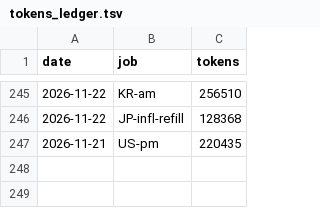
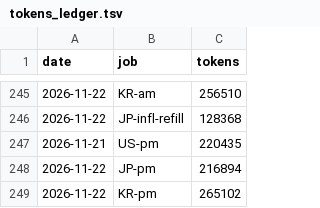
Before and after one commit to trustlj-cpu/Playground_01, a TSV file: docs/handover/tokens_ledger.tsv, drawn as a sheet; only a part is shown, gaps mark what is left out; the diff names each change by its address in the sheet, - before the commit and + after, or states it on an @@ line.

```diff
--- a/docs/handover/tokens_ledger.tsv
+++ b/docs/handover/tokens_ledger.tsv
+row 248: 2026-11-22 | JP-pm | 216894
+row 249: 2026-11-22 | KR-pm | 265102
```
